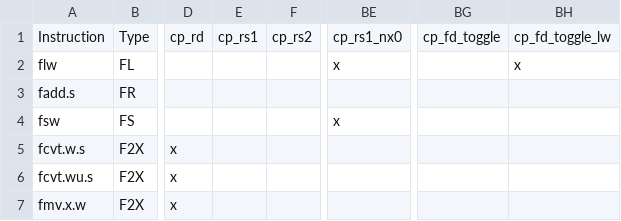
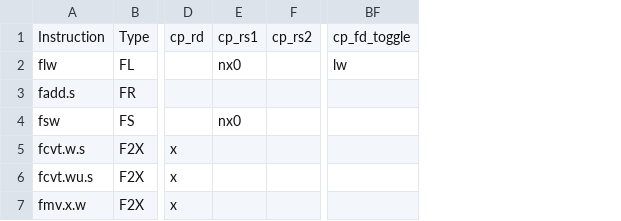
Before and after one commit to openhwgroup/cvw-arch-verif, a CSV file: testplans/RV64F.csv, drawn as a sheet; only a part is shown, gaps mark what is left out; removed rows and columns are numbered as before the commit, all else as after; the diff names each change by its address in the sheet, - before the commit and + after, or states it on an @@ line.

Commit message:
refactored testplans to remove redundant columns

```diff
--- a/testplans/RV64F.csv
+++ b/testplans/RV64F.csv
-column BE, rows 1-4: cp_rs1_nx0 | x |  | x
-column BH, rows 1-2: cp_fd_toggle_lw | x
-E2: (empty)
+E2: nx0
-BF2: (empty)
+BF2: lw
-E4: (empty)
+E4: nx0
```
Also changed, not shown: testplans/RV32F.csv.
